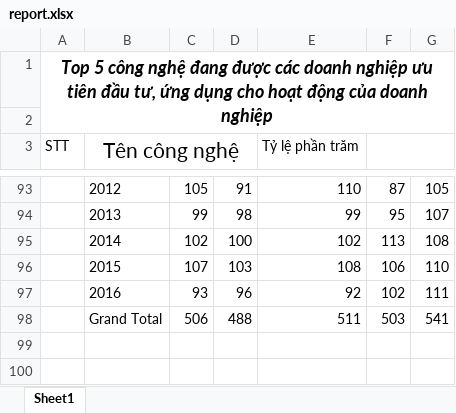
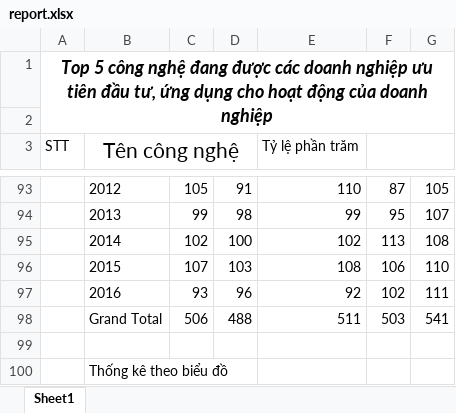
Before and after one commit to khoahocmaytinh/Cong-Nghiep-4.0, an Excel workbook: report.xlsx, sheet Sheet1, drawn as a sheet; only a part is shown, gaps mark what is left out; values as stored, in another font and other column widths than the file's, no borders; charts and pictures and conditional formats and table styles not drawn; the diff names each change by its address in the sheet, - before the commit and + after, or states it on an @@ line.

Commit message:
thống kê theo biểu đồ
doanh thu của các cường quốc hàng đầu trong nền công nghiệp 4.0

```diff
--- a/report.xlsx (sheet Sheet1)
+++ b/report.xlsx (sheet Sheet1)
+row 99: (empty)
+row 100:  | Thống kê theo biểu đồ
```
Also changed, not shown: charts or pictures.
